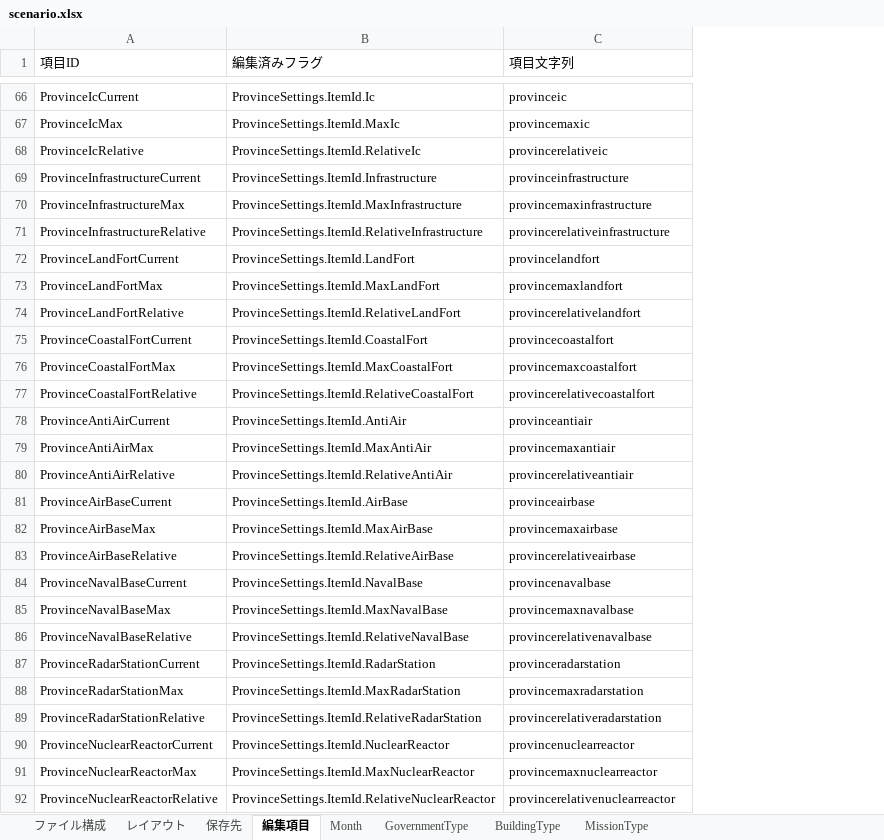
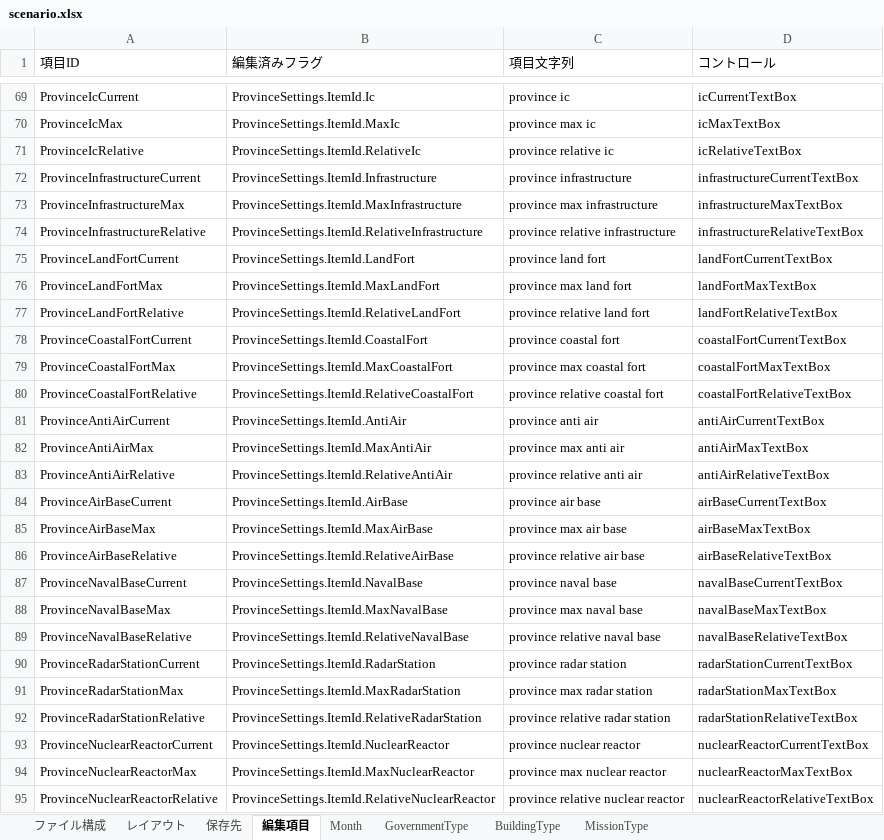
Before and after one commit to nkodama/HoI2Editor, an Excel workbook: HoI2Editor/Documents/Design/scenario.xlsx, sheet 編集項目, drawn as a sheet; only a part is shown, gaps mark what is left out; values as stored, in another font and other column widths than the file's, no borders; addresses are those after the commit; the diff covers the shown part only; the diff names each change by its address in the sheet, - before the commit and + after, or states it on an @@ line.

```diff
--- a/HoI2Editor/Documents/Design/scenario.xlsx (sheet 編集項目)
+++ b/HoI2Editor/Documents/Design/scenario.xlsx (sheet 編集項目)
+column D (コントロール), rows 69-95: icCurrentTextBox | icMaxTextBox | icRelativeTextBox | infrastructureCurrentTextBox | infrastructureMaxTextBox | infrastructureRelativeTextBox | landFortCurrentTextBox | landFortMaxTextBox | landFortRelativeTextBox | coastalFortCurrentTextBox | coastalFortMaxTextBox | coastalFortRelativeTextBox | antiAirCurrentTextBox | antiAirMaxTextBox | antiAirRelativeTextBox | airBaseCurrentTextBox | airBaseMaxTextBox | airBaseRelativeTextBox | navalBaseCurrentTextBox | navalBaseMaxTextBox | navalBaseRelativeTextBox | radarStationCurrentTextBox | radarStationMaxTextBox | radarStationRelativeTextBox | nuclearReactorCurrentTextBox | nuclearReactorMaxTextBox | nuclearReactorRelativeTextBox
-C69 (項目文字列): provinceic
+C69 (項目文字列): province ic
-C70 (項目文字列): provincemaxic
+C70 (項目文字列): province max ic
-C71 (項目文字列): provincerelativeic
+C71 (項目文字列): province relative ic
-C72 (項目文字列): provinceinfrastructure
+C72 (項目文字列): province infrastructure
-C73 (項目文字列): provincemaxinfrastructure
+C73 (項目文字列): province max infrastructure
-C74 (項目文字列): provincerelativeinfrastructure
+C74 (項目文字列): province relative infrastructure
-C75 (項目文字列): provincelandfort
+C75 (項目文字列): province land fort
-C76 (項目文字列): provincemaxlandfort
+C76 (項目文字列): province max land fort
-C77 (項目文字列): provincerelativelandfort
+C77 (項目文字列): province relative land fort
-C78 (項目文字列): provincecoastalfort
+C78 (項目文字列): province coastal fort
-C79 (項目文字列): provincemaxcoastalfort
+C79 (項目文字列): province max coastal fort
-C80 (項目文字列): provincerelativecoastalfort
+C80 (項目文字列): province relative coastal fort
-C81 (項目文字列): provinceantiair
+C81 (項目文字列): province anti air
-C82 (項目文字列): provincemaxantiair
+C82 (項目文字列): province max anti air
-C83 (項目文字列): provincerelativeantiair
+C83 (項目文字列): province relative anti air
-C84 (項目文字列): provinceairbase
+C84 (項目文字列): province air base
-C85 (項目文字列): provincemaxairbase
+C85 (項目文字列): province max air base
-C86 (項目文字列): provincerelativeairbase
+C86 (項目文字列): province relative air base
-C87 (項目文字列): provincenavalbase
+C87 (項目文字列): province naval base
-C88 (項目文字列): provincemaxnavalbase
+C88 (項目文字列): province max naval base
-C89 (項目文字列): provincerelativenavalbase
+C89 (項目文字列): province relative naval base
-C90 (項目文字列): provinceradarstation
+C90 (項目文字列): province radar station
-C91 (項目文字列): provincemaxradarstation
+C91 (項目文字列): province max radar station
-C92 (項目文字列): provincerelativeradarstation
+C92 (項目文字列): province relative radar station
-C93 (項目文字列): provincenuclearreactor
+C93 (項目文字列): province nuclear reactor
-C94 (項目文字列): provincemaxnuclearreactor
+C94 (項目文字列): province max nuclear reactor
-C95 (項目文字列): provincerelativenuclearreactor
+C95 (項目文字列): province relative nuclear reactor
```
Also changed, not shown: 3 added rows and 35 edited cells elsewhere in this sheet, 6 other files.
